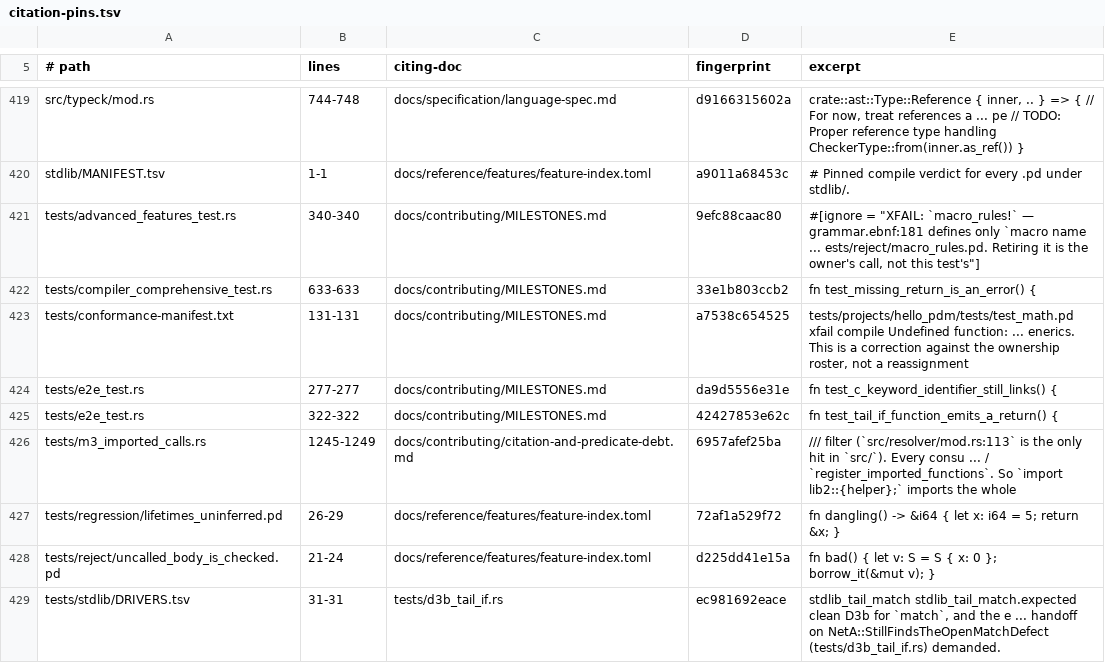
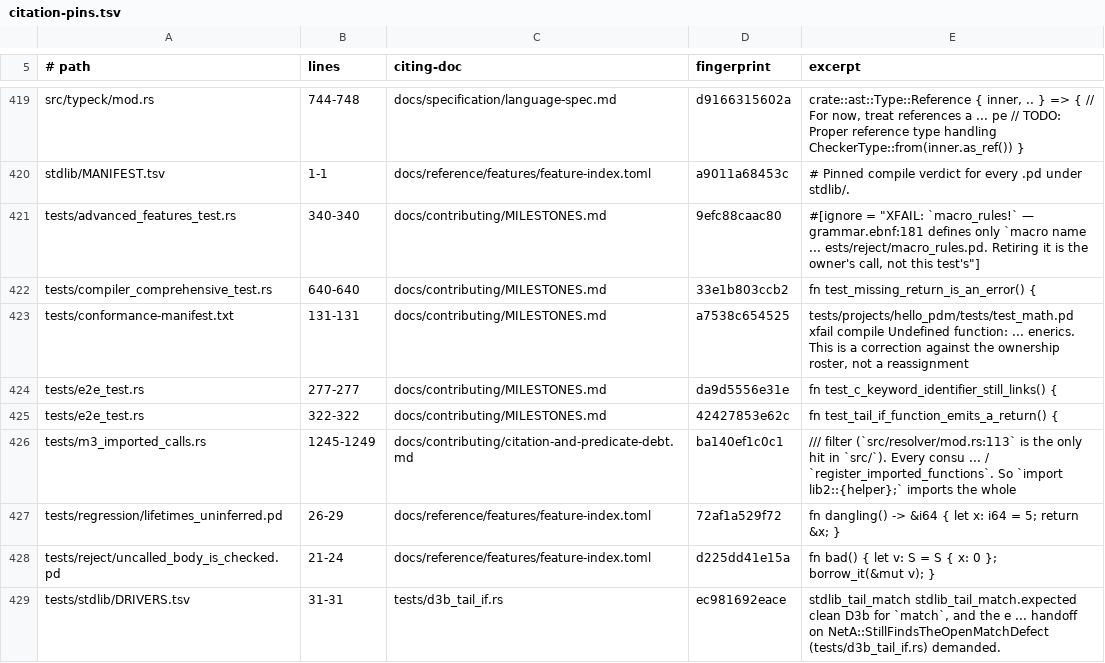
Before and after one commit to labforadvancedstudy/palladium-a, a TSV file: docs/citation-pins.tsv, drawn as a sheet; only a part is shown, gaps mark what is left out; the diff covers the shown part only.

```diff
--- a/docs/citation-pins.tsv
+++ b/docs/citation-pins.tsv
@@ -421,3 +421,3 @@ stdlib/MANIFEST.tsv	1-1	docs/reference/features/feature-index.toml	a9011a68453c
 tests/advanced_features_test.rs	340-340	docs/contributing/MILESTONES.md	9efc88caac80	#[ignore = "XFAIL: `macro_rules!` — grammar.ebnf:181 defines only `macro name ... ests/reject/macro_rules.pd. Retiring it is the owner's call, not this test's"]
-tests/compiler_comprehensive_test.rs	633-633	docs/contributing/MILESTONES.md	33e1b803ccb2	fn test_missing_return_is_an_error() {
+tests/compiler_comprehensive_test.rs	640-640	docs/contributing/MILESTONES.md	33e1b803ccb2	fn test_missing_return_is_an_error() {
 tests/conformance-manifest.txt	131-131	docs/contributing/MILESTONES.md	a7538c654525	tests/projects/hello_pdm/tests/test_math.pd xfail compile Undefined function: ... enerics. This is a correction against the ownership roster, not a reassignment
@@ -425,3 +425,3 @@ tests/e2e_test.rs	277-277	docs/contributing/MILESTONES.md	da9d5556e31e	fn test_c
 tests/e2e_test.rs	322-322	docs/contributing/MILESTONES.md	42427853e62c	fn test_tail_if_function_emits_a_return() {
-tests/m3_imported_calls.rs	1245-1249	docs/contributing/citation-and-predicate-debt.md	6957afef25ba	/// filter (`src/resolver/mod.rs:113` is the only hit in `src/`). Every consu ... / `register_imported_functions`. So `import lib2::{helper};` imports the whole
+tests/m3_imported_calls.rs	1245-1249	docs/contributing/citation-and-predicate-debt.md	ba140ef1c0c1	/// filter (`src/resolver/mod.rs:113` is the only hit in `src/`). Every consu ... / `register_imported_functions`. So `import lib2::{helper};` imports the whole
 tests/regression/lifetimes_uninferred.pd	26-29	docs/reference/features/feature-index.toml	72af1a529f72	fn dangling() -> &i64 { let x: i64 = 5; return &x; }
```
Also changed, not shown: 1 added row, 1 removed row and 44 edited cells elsewhere in this file, 21 other files.
